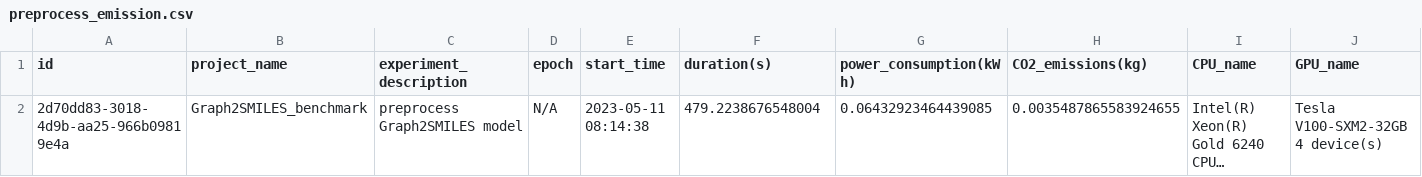
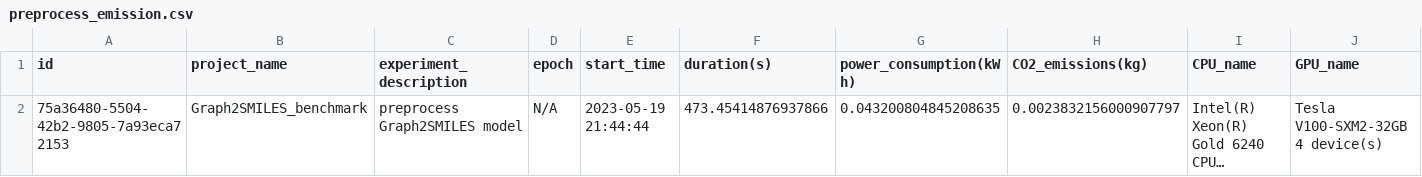
Before and after one commit to schwallergroup/choriso-models, a CSV file: Graph2SMILES/choriso_high_mw/results/preprocess_emission.csv, drawn as a sheet; only a part is shown; long unchanged cells end in …; the diff names each change by its address in the sheet, - before the commit and + after, or states it on an @@ line.

```diff
--- a/Graph2SMILES/choriso_high_mw/results/preprocess_emission.csv
+++ b/Graph2SMILES/choriso_high_mw/results/preprocess_emission.csv
-A2 (id): 2d70dd83-3018-4d9b-aa25-966b09819e4a
+A2 (id): 75a36480-5504-42b2-9805-7a93eca72153
-E2 (start_time): 2023-05-11 08:14:38
+E2 (start_time): 2023-05-19 21:44:44
-F2 (duration(s)): 479.2238676548004
+F2 (duration(s)): 473.45414876937866
-G2 (power_consumption(kWh)): 0.06432923464439085
+G2 (power_consumption(kWh)): 0.043200804845208635
-H2 (CO2_emissions(kg)): 0.0035487865583924655
+H2 (CO2_emissions(kg)): 0.0023832156000907797
```
Also changed, not shown: Graph2SMILES/choriso_high_mw/results/train_emission.csv, Graph2SMILES/choriso_low_mw/results/predict_emission.csv, 11 other files.
